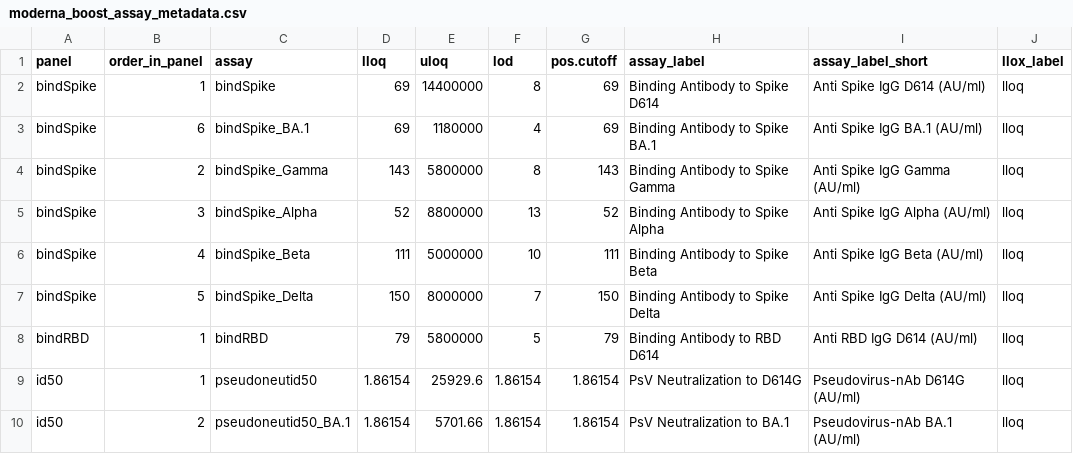
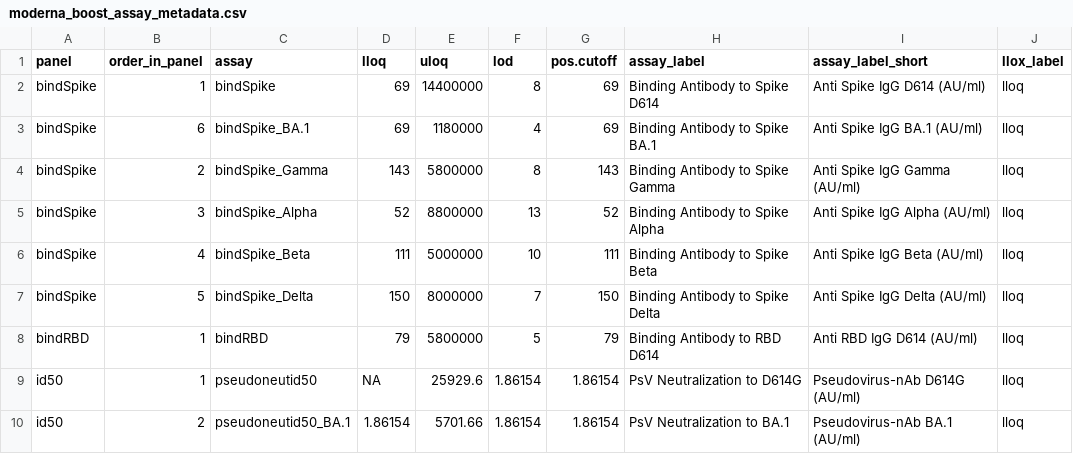
Before and after one commit to youyifong/correlates_reporting3, a CSV file: assay_metadata/moderna_boost_assay_metadata.csv, drawn as a sheet.

Commit message:
Update moderna_boost_assay_metadata.csv

```diff
--- a/assay_metadata/moderna_boost_assay_metadata.csv
+++ b/assay_metadata/moderna_boost_assay_metadata.csv
@@ -8,3 +8,3 @@ bindSpike,5,bindSpike_Delta,150,8000000,7,150,Binding Antibody to Spike Delta,An
 bindRBD,1,bindRBD,79,5800000,5,79,Binding Antibody to RBD D614,Anti RBD IgG D614 (AU/ml),lloq
-id50,1,pseudoneutid50,1.86154,25929.6,1.86154,1.86154,PsV Neutralization to D614G,Pseudovirus-nAb D614G (AU/ml),lloq
+id50,1,pseudoneutid50,NA,25929.6,1.86154,1.86154,PsV Neutralization to D614G,Pseudovirus-nAb D614G (AU/ml),lloq
 id50,2,pseudoneutid50_BA.1,1.86154,5701.66,1.86154,1.86154,PsV Neutralization to BA.1,Pseudovirus-nAb BA.1 (AU/ml),lloq
```
